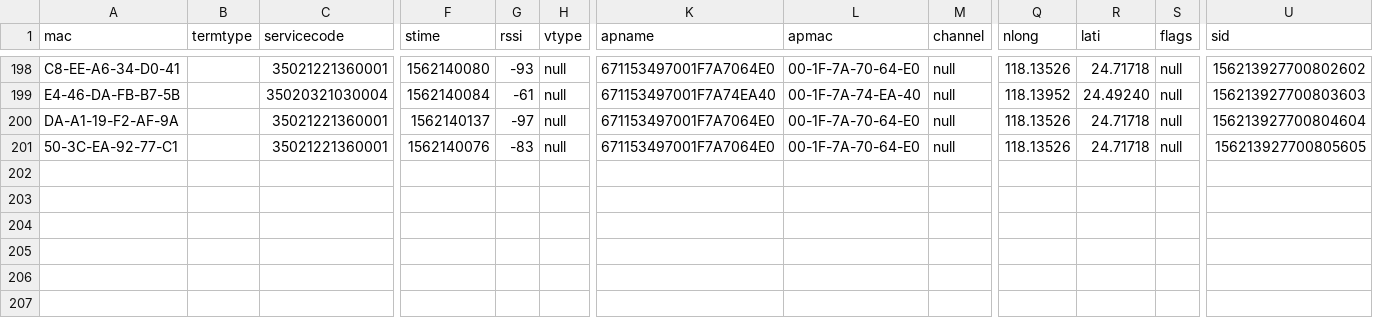
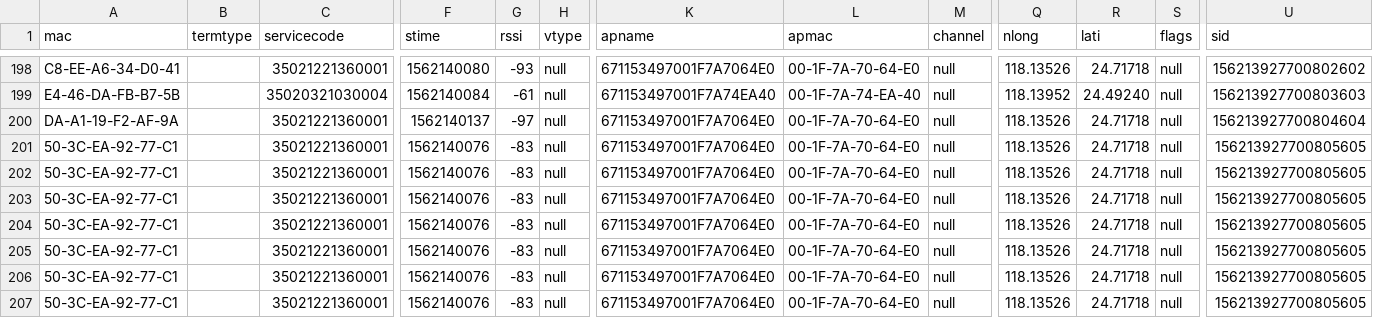
Before and after one commit to br7roy/hadoop-ecosystem, a CSV file: device-analizy/src/main/resources/mac.csv, drawn as a sheet; only a part is shown, gaps mark what is left out; rows hold the shown columns only; the diff names each change by its address in the sheet, - before the commit and + after, or states it on an @@ line.

```diff
--- a/device-analizy/src/main/resources/mac.csv
+++ b/device-analizy/src/main/resources/mac.csv
+row 202: 50-3C-EA-92-77-C1 |  | 35021221360001 | 1562140076 | -83 | null | 671153497001F7A7064E0 | 00-1F-7A-70-64-E0 | null | 118.13526 | 24.71718 | null | 156213927700805605
+row 203: 50-3C-EA-92-77-C1 |  | 35021221360001 | 1562140076 | -83 | null | 671153497001F7A7064E0 | 00-1F-7A-70-64-E0 | null | 118.13526 | 24.71718 | null | 156213927700805605
+row 204: 50-3C-EA-92-77-C1 |  | 35021221360001 | 1562140076 | -83 | null | 671153497001F7A7064E0 | 00-1F-7A-70-64-E0 | null | 118.13526 | 24.71718 | null | 156213927700805605
+row 205: 50-3C-EA-92-77-C1 |  | 35021221360001 | 1562140076 | -83 | null | 671153497001F7A7064E0 | 00-1F-7A-70-64-E0 | null | 118.13526 | 24.71718 | null | 156213927700805605
+row 206: 50-3C-EA-92-77-C1 |  | 35021221360001 | 1562140076 | -83 | null | 671153497001F7A7064E0 | 00-1F-7A-70-64-E0 | null | 118.13526 | 24.71718 | null | 156213927700805605
+row 207: 50-3C-EA-92-77-C1 |  | 35021221360001 | 1562140076 | -83 | null | 671153497001F7A7064E0 | 00-1F-7A-70-64-E0 | null | 118.13526 | 24.71718 | null | 156213927700805605
```
Also changed, not shown: 16 other files.
